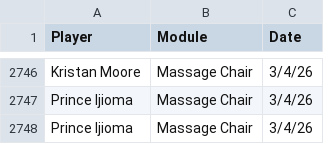
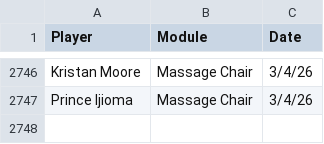
Before and after one commit to emmettj634-png/recovery-dashboard, a CSV file: eliterecoverykey.csv, drawn as a sheet; only a part is shown, gaps mark what is left out; the diff names each change by its address in the sheet, - before the commit and + after, or states it on an @@ line.

Commit message:
Update eliterecoverykey.csv

```diff
--- a/eliterecoverykey.csv
+++ b/eliterecoverykey.csv
-row 2748: Prince Ijioma | Massage Chair | 3/4/26
```
